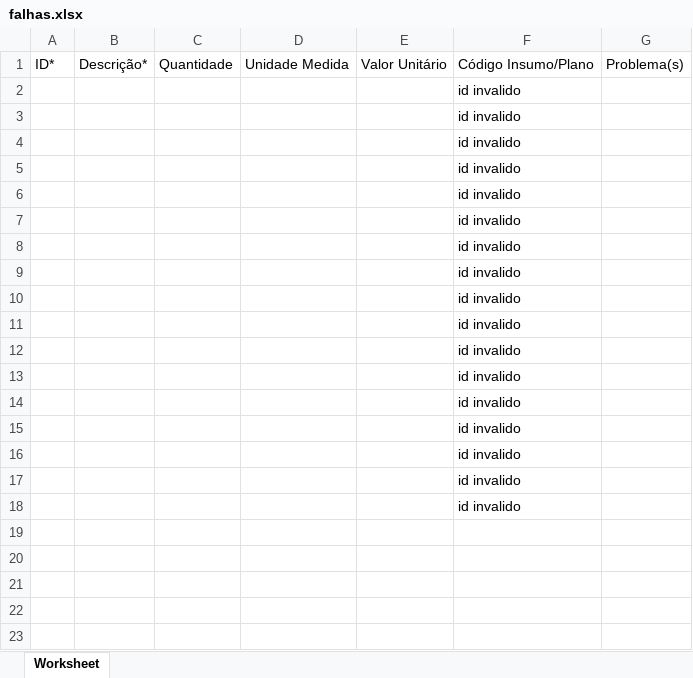
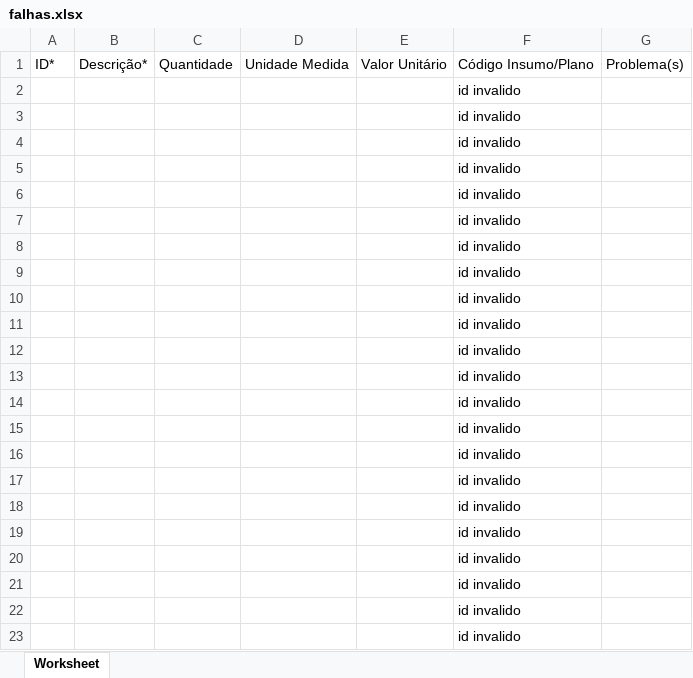
Before and after one commit to Guilhermeblack/construv1, an Excel workbook: planilhas/falhas.xlsx, sheet Worksheet, drawn as a sheet; values as stored, in another font and other column widths than the file's, no borders; the diff names each change by its address in the sheet, - before the commit and + after, or states it on an @@ line.

```diff
--- a/planilhas/falhas.xlsx (sheet Worksheet)
+++ b/planilhas/falhas.xlsx (sheet Worksheet)
+row 19:  |  |  |  |  | id invalido
+row 20:  |  |  |  |  | id invalido
+row 21:  |  |  |  |  | id invalido
+row 22:  |  |  |  |  | id invalido
+row 23:  |  |  |  |  | id invalido
```
Also changed, not shown: 7 other files.
